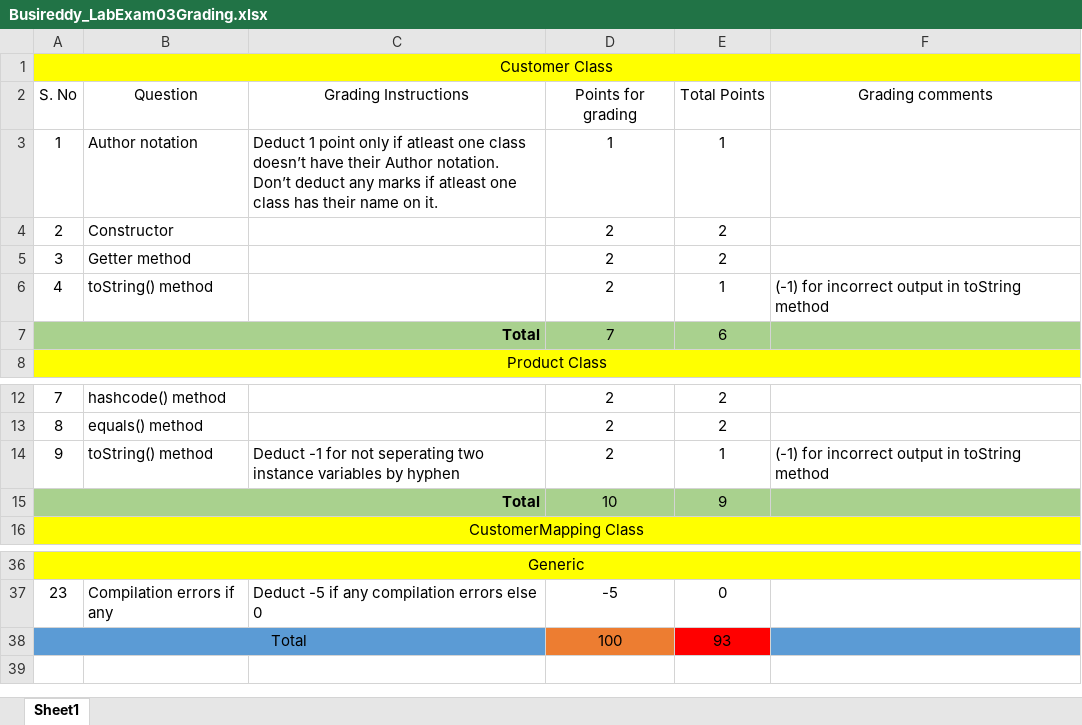
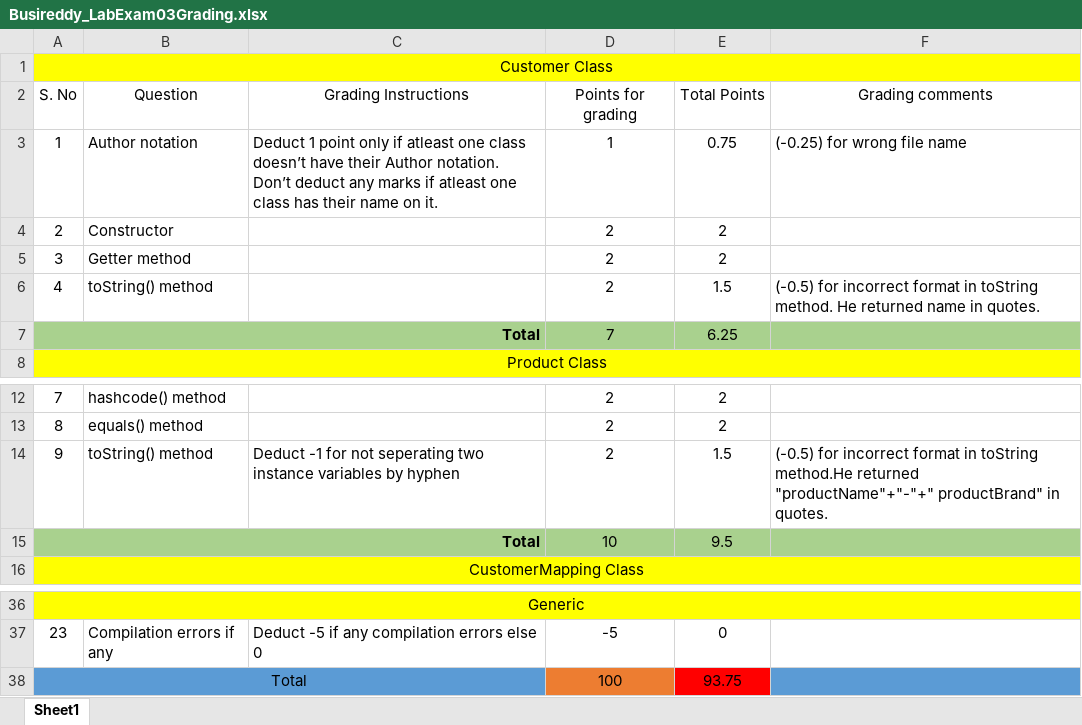
Before and after one commit to vennela-cheekoti/LabExam3Rubrics, an Excel workbook: Busireddy_LabExam03Grading.xlsx, sheet Sheet1, drawn as a sheet; only a part is shown, gaps mark what is left out; values as stored, in another font and other column widths than the file's, no borders; table styles not drawn; the diff names each change by its address in the sheet, - before the commit and + after, or states it on an @@ line.

```diff
--- a/Busireddy_LabExam03Grading.xlsx (sheet Sheet1)
+++ b/Busireddy_LabExam03Grading.xlsx (sheet Sheet1)
-E3: 1
+E3: 0.75
-F3: (empty)
+F3: (-0.25) for wrong file name
-E6: 1
+E6: 1.5
-F6: (-1) for incorrect output in toString method
+F6: (-0.5) for incorrect format in toString method. He returned name in quotes.
-E7: 6
+E7: 6.25
-E14: 1
+E14: 1.5
-F14: (-1) for incorrect output in toString method
+F14: (-0.5) for incorrect format in toString method.He returned "productName"+"-"+" productBrand" in quotes.
-E15: 9
+E15: 9.5
-E38: 93
+E38: 93.75
```
Also changed, not shown: Adloori_LabExam03Grading.xlsx, Baswapuram_LabExam03Grading.xlsx, 2 other files.
